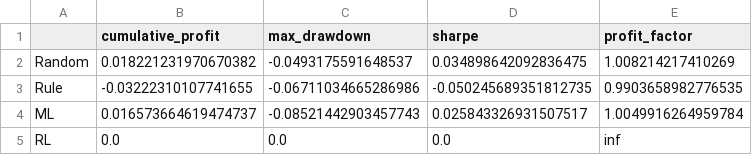
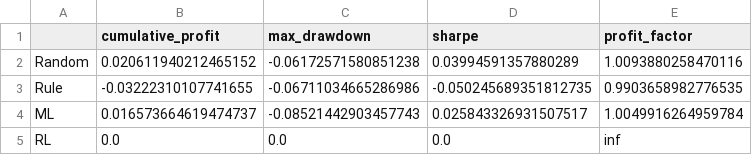
Before and after one commit to AudreyMk/Projet_ML-RL_Trading, a CSV file: data/final_evaluation_2024.csv, drawn as a sheet.

```diff
--- a/data/final_evaluation_2024.csv
+++ b/data/final_evaluation_2024.csv
@@ -1,3 +1,3 @@
 ,cumulative_profit,max_drawdown,sharpe,profit_factor
-Random,0.018221231970670382,-0.0493175591648537,0.034898642092836475,1.008214217410269
+Random,0.020611940212465152,-0.06172571580851238,0.03994591357880289,1.0093880258470116
 Rule,-0.03222310107741655,-0.06711034665286986,-0.050245689351812735,0.9903658982776535
```
Also changed, not shown: 17 other files.
